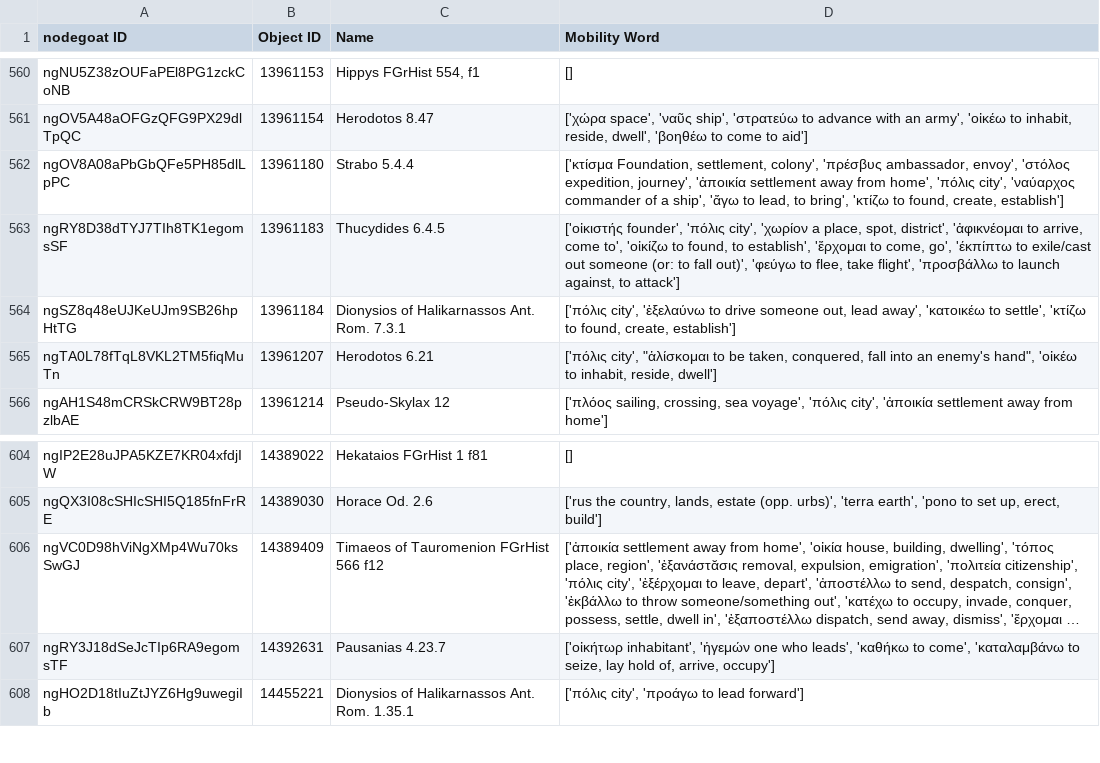
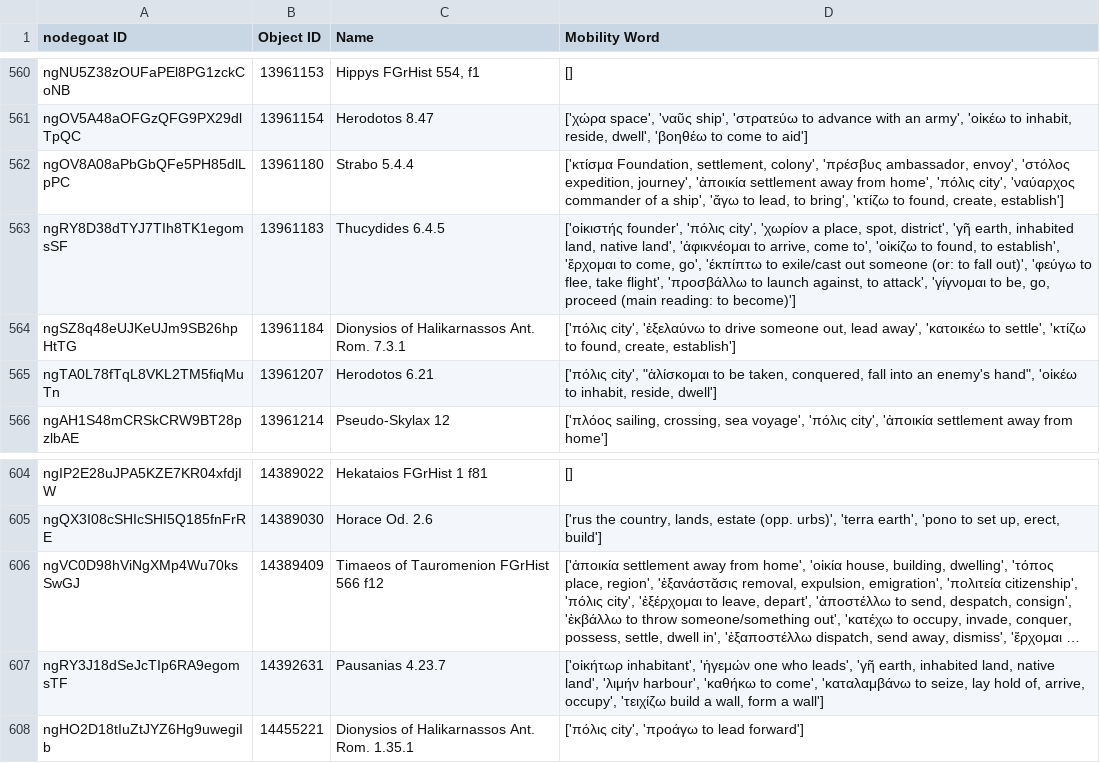
Before and after one commit to pyzmark/migmag, a CSV file: textevid.csv, drawn as a sheet; only a part is shown, gaps mark what is left out; long unchanged cells end in …; the diff covers the shown part only; the diff names each change by its address in the sheet, - before the commit and + after, or states it on an @@ line.

```diff
--- a/textevid.csv
+++ b/textevid.csv
-D563 (Mobility Word): …spot, district', 'ἀφικνέομαι to arrive, come to', 'οἰκίζω to found, to establish', 'ἔρχομαι to come, go', 'έκπίπτω to exile/cast out someone (or: to fall out)', 'φεύγω to flee, take flight', 'προσβάλλω to launch against, to attack']
+D563 (Mobility Word): …spot, district', 'γῆ earth, inhabited land, native land', 'ἀφικνέομαι to arrive, come to', 'οἰκίζω to found, to establish', 'ἔρχομαι to come, go', 'έκπίπτω to exile/cast out someone (or: to fall out)', 'φεύγω to flee, take flight', 'προσβάλλω to launch against, to attack', 'γίγνομαι to be, go, proceed (main reading: to become)']
-D607 (Mobility Word): …who leads', 'καθήκω to come', 'καταλαμβάνω to seize, lay hold of, arrive, occupy']
+D607 (Mobility Word): …who leads', 'γῆ earth, inhabited land, native land', 'λιμήν harbour', 'καθήκω to come', 'καταλαμβάνω to seize, lay hold of, arrive, occupy', 'τειχίζω build a wall, form a wall']
```
Also changed, not shown: 16 added rows and 2 edited cells elsewhere in this file, agents.csv, mythjour.csv, 6 other files.
